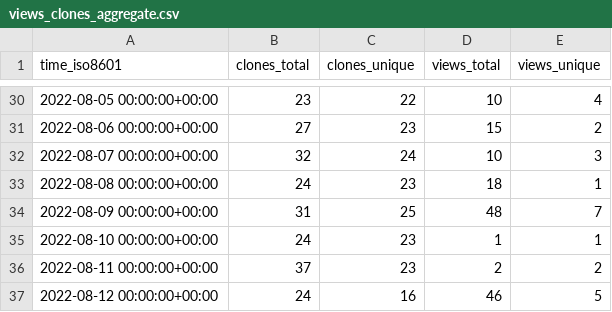
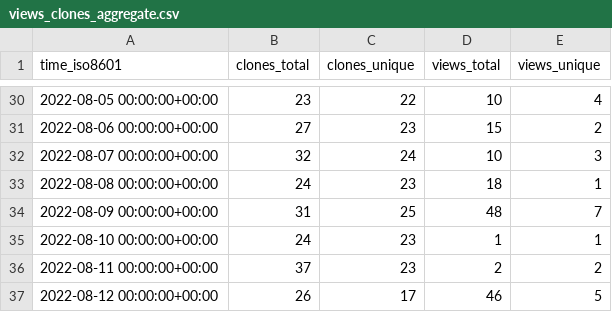
Before and after one commit to louisa-uno/claim-free-steam-packages, a CSV file: Luois45/claim-free-steam-packages/ghrs-data/views_clones_aggregate.csv, drawn as a sheet; only a part is shown, gaps mark what is left out.

```diff
--- a/Luois45/claim-free-steam-packages/ghrs-data/views_clones_aggregate.csv
+++ b/Luois45/claim-free-steam-packages/ghrs-data/views_clones_aggregate.csv
@@ -36,2 +36,2 @@ time_iso8601,clones_total,clones_unique,views_total,views_unique
 2022-08-11 00:00:00+00:00,37,23,2,2
-2022-08-12 00:00:00+00:00,24,16,46,5
+2022-08-12 00:00:00+00:00,26,17,46,5
```
Also changed, not shown: 1 other file.
